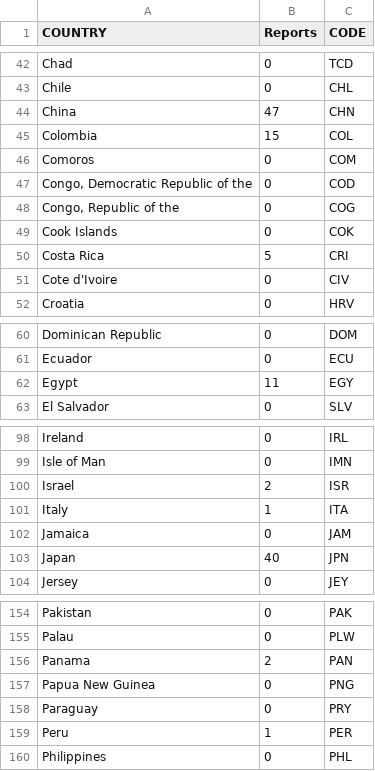
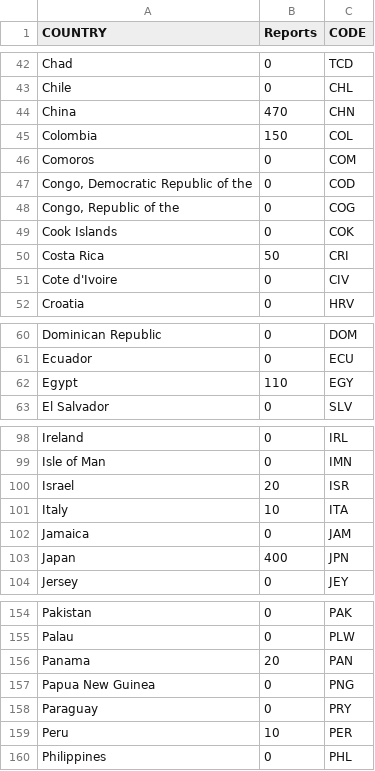
Before and after one commit to wcjohns10/cornch, a CSV file: cornch.csv, drawn as a sheet; only a part is shown, gaps mark what is left out; the diff covers the shown part only.

Commit message:
Add files via upload

```diff
--- a/cornch.csv
+++ b/cornch.csv
@@ -43,4 +43,4 @@ Chad,0,TCD
 Chile,0,CHL
-China,47,CHN
-Colombia,15,COL
+China,470,CHN
+Colombia,150,COL
 Comoros,0,COM
@@ -49,3 +49,3 @@ Comoros,0,COM
 Cook Islands,0,COK
-Costa Rica,5,CRI
+Costa Rica,50,CRI
 Cote d'Ivoire,0,CIV
@@ -61,3 +61,3 @@ Dominican Republic,0,DOM
 Ecuador,0,ECU
-Egypt,11,EGY
+Egypt,110,EGY
 El Salvador,0,SLV
@@ -99,6 +99,6 @@ Ireland,0,IRL
 Isle of Man,0,IMN
-Israel,2,ISR
-Italy,1,ITA
+Israel,20,ISR
+Italy,10,ITA
 Jamaica,0,JAM
-Japan,40,JPN
+Japan,400,JPN
 Jersey,0,JEY
@@ -155,6 +155,6 @@ Pakistan,0,PAK
 Palau,0,PLW
-Panama,2,PAN
+Panama,20,PAN
 Papua New Guinea,0,PNG
 Paraguay,0,PRY
-Peru,1,PER
+Peru,10,PER
 Philippines,0,PHL
```
Also changed, not shown: 7 edited cells elsewhere in this file.
